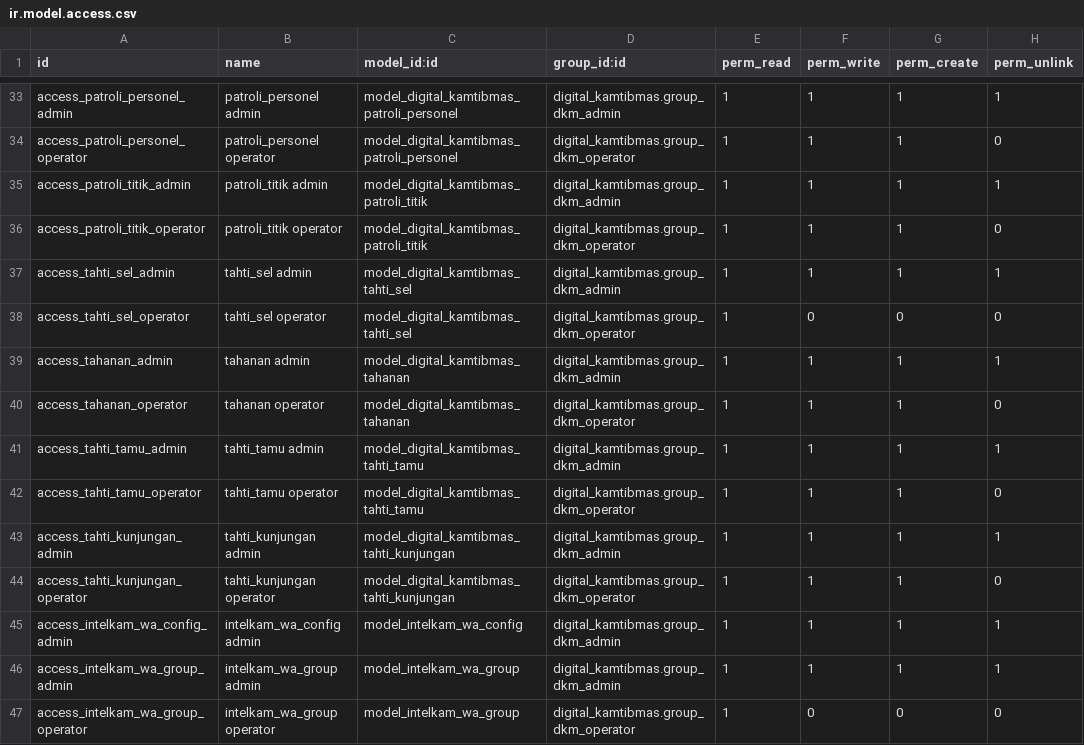
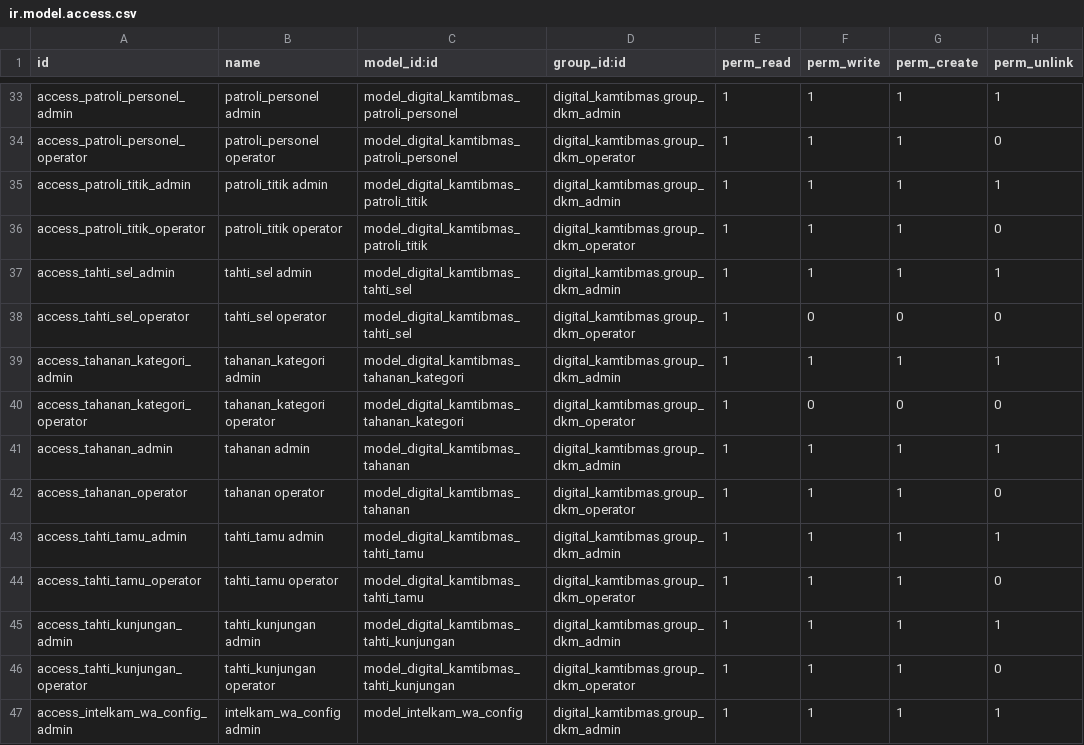
Before and after one commit to rofianto507/digital-kamtibmas, a CSV file: security/ir.model.access.csv, drawn as a sheet; only a part is shown, gaps mark what is left out; the shorter side is filled out with more unchanged rows; the diff names each change by its address in the sheet, - before the commit and + after, or states it on an @@ line.

Commit message:
feat: Add Kategori Tahanan management with views and access rights

```diff
--- a/security/ir.model.access.csv
+++ b/security/ir.model.access.csv
+row 39: access_tahanan_kategori_admin | tahanan_kategori admin | model_digital_kamtibmas_tahanan_kategori | digital_kamtibmas.group_dkm_admin | 1 | 1 | 1 | 1
+row 40: access_tahanan_kategori_operator | tahanan_kategori operator | model_digital_kamtibmas_tahanan_kategori | digital_kamtibmas.group_dkm_operator | 1 | 0 | 0 | 0
```
Also changed, not shown: 10 other files.
